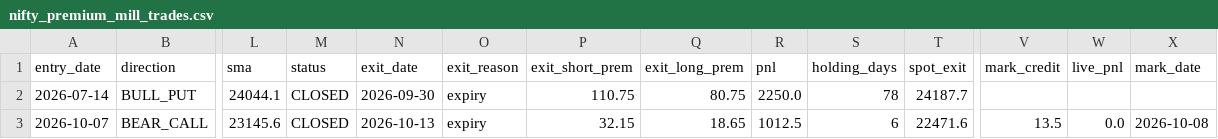
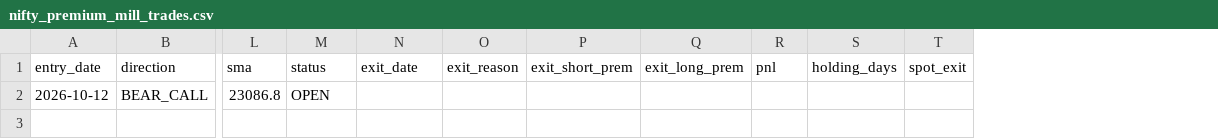
Before and after one commit to anilsahu89/My-world, a CSV file: scanners/papertrades/nifty_premium_mill_trades.csv, drawn as a sheet; only a part is shown, gaps mark what is left out; removed rows and columns are numbered as before the commit, all else as after; rows hold the shown columns only; the diff names each change by its address in the sheet, - before the commit and + after, or states it on an @@ line.

Commit message:
nifty theta + premium mill: first entries of the week + the write-bug that would have eaten them — both desks found signals today (theta BEAR_CALL 22800/22900 CE credit 24.30; mill BEAR_CALL held from Oct 12 credit 3.75) but the desks' CSV writer crashed when new-trade columns met historic MTM columns (DictWriter fieldnames mismatch) — field-union + extrasaction=ignore fixes it; also chain CSV deduped + Angel fallback rows committed

```diff
--- a/scanners/papertrades/nifty_premium_mill_trades.csv
+++ b/scanners/papertrades/nifty_premium_mill_trades.csv
-column V (mark_credit), empty
-column W (live_pnl), empty
-column X (mark_date), empty
-row 2: 2026-07-14 | BULL_PUT | 24044.1 | CLOSED | 2026-09-30 | expiry | 110.75 | 80.75 | 2250.0 | 78 | 24187.7
-row 3: 2026-10-07 | BEAR_CALL | 23145.6 | CLOSED | 2026-10-13 | expiry | 32.15 | 18.65 | 1012.5 | 6 | 22471.6 | 13.5 | 0.0 | 2026-10-08
+row 2: 2026-10-12 | BEAR_CALL | 23086.8 | OPEN
```
Also changed, not shown: scanners/data/nifty_spot_vix.csv, scanners/papertrades/daily_theta_trades.csv, 4 other files.
